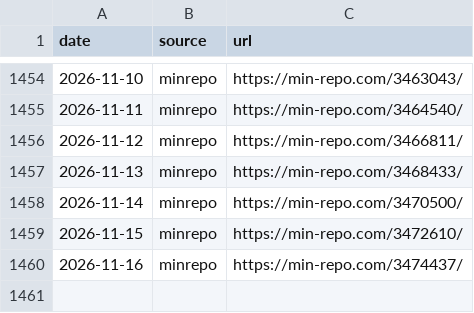
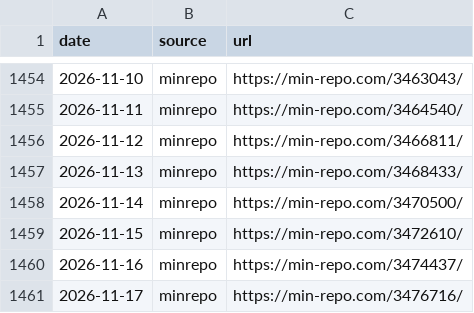
Before and after one commit to koukikoukisanosano-ai/hana-toyokawa, a CSV file: data/day_index.csv, drawn as a sheet; only a part is shown, gaps mark what is left out; the diff names each change by its address in the sheet, - before the commit and + after, or states it on an @@ line.

```diff
--- a/data/day_index.csv
+++ b/data/day_index.csv
+row 1461: 2026-11-17 | minrepo | https://min-repo.com/3476716/
```
Also changed, not shown: data/fetch_log.csv, data/hall_days.csv, 6 other files.
